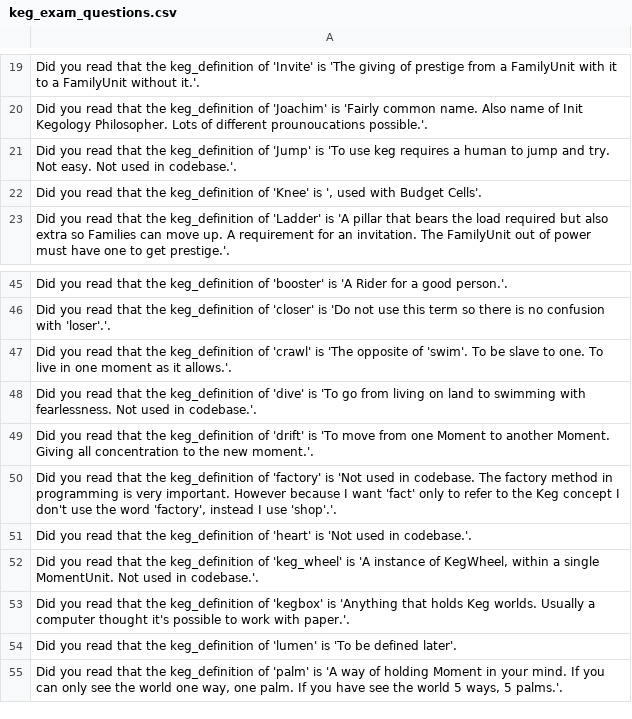
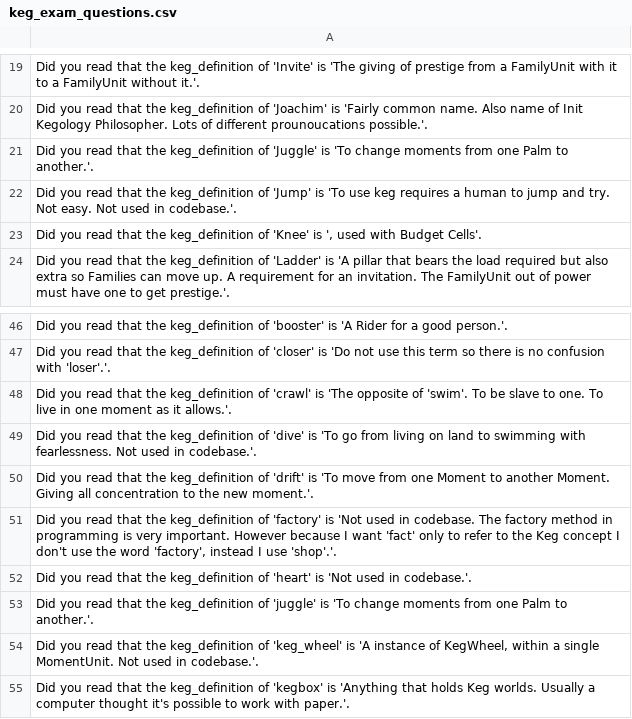
Before and after one commit to jschalk/jaar, a CSV file: src/ch99_glossary/derived/keg_exam_questions.csv, drawn as a sheet; only a part is shown, gaps mark what is left out; the shorter side is filled out with more unchanged rows; the diff names each change by its address in the sheet, - before the commit and + after, or states it on an @@ line.

Commit message:
add juggle keyword

```diff
--- a/src/ch99_glossary/derived/keg_exam_questions.csv
+++ b/src/ch99_glossary/derived/keg_exam_questions.csv
+row 21: Did you read that the keg_definition of 'Juggle' is 'To change moments from one Palm to another.'.
+row 53: Did you read that the keg_definition of 'juggle' is 'To change moments from one Palm to another.'.
```
Also changed, not shown: src/ch99_glossary/derived/question_tier.csv, 2 other files.
